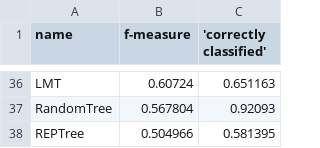
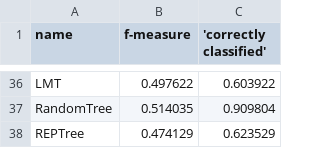
Before and after one commit to dice-group/TeBaQA, a CSV file: src/main/resources/Evaluation.csv, drawn as a sheet; only a part is shown, gaps mark what is left out; the diff covers the shown part only; the diff names each change by its address in the sheet, - before the commit and + after, or states it on an @@ line.

Commit message:
Fix WEKA Evaluation

```diff
--- a/src/main/resources/Evaluation.csv
+++ b/src/main/resources/Evaluation.csv
-B36 (f-measure): 0.60724
+B36 (f-measure): 0.497622
-C36 ('correctly classified'): 0.651163
+C36 ('correctly classified'): 0.603922
-B37 (f-measure): 0.567804
+B37 (f-measure): 0.514035
-C37 ('correctly classified'): 0.92093
+C37 ('correctly classified'): 0.909804
-B38 (f-measure): 0.504966
+B38 (f-measure): 0.474129
-C38 ('correctly classified'): 0.581395
+C38 ('correctly classified'): 0.623529
```
Also changed, not shown: 68 edited cells elsewhere in this file, 5 other files.
